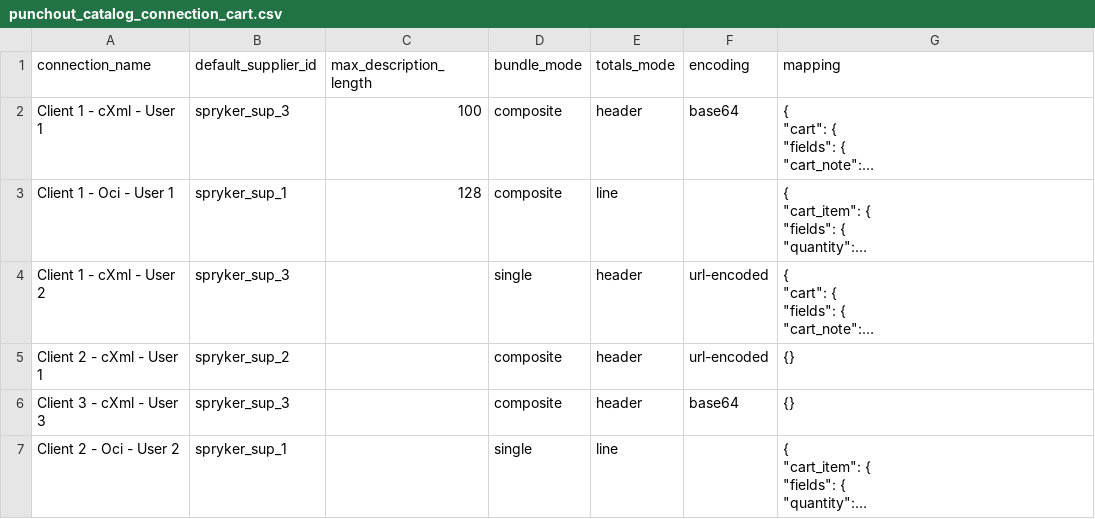
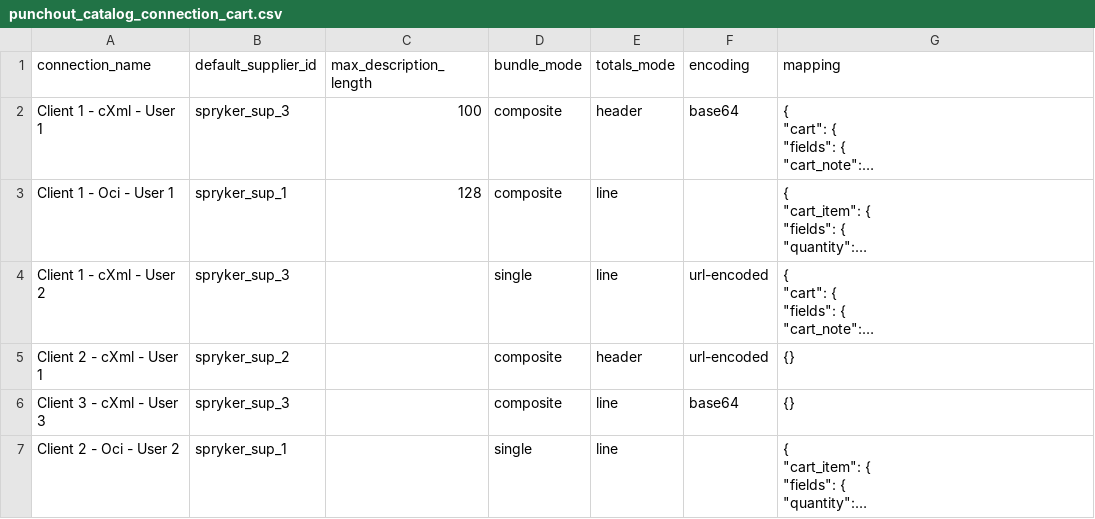
Before and after one commit to punchout-catalogs/punchout-catalog-spryker, a CSV file: data/import/punchout_catalog_connection_cart.csv, drawn as a sheet; long unchanged cells end in …; the diff names each change by its address in the sheet, - before the commit and + after, or states it on an @@ line.

Commit message:
SPRYK-9 / ps-8578 - fixes to sample data

```diff
--- a/data/import/punchout_catalog_connection_cart.csv
+++ b/data/import/punchout_catalog_connection_cart.csv
-E4 (totals_mode): header
+E4 (totals_mode): line
-E6 (totals_mode): header
+E6 (totals_mode): line
```
Also changed, not shown: data/import/punchout_catalog_connection.csv.
